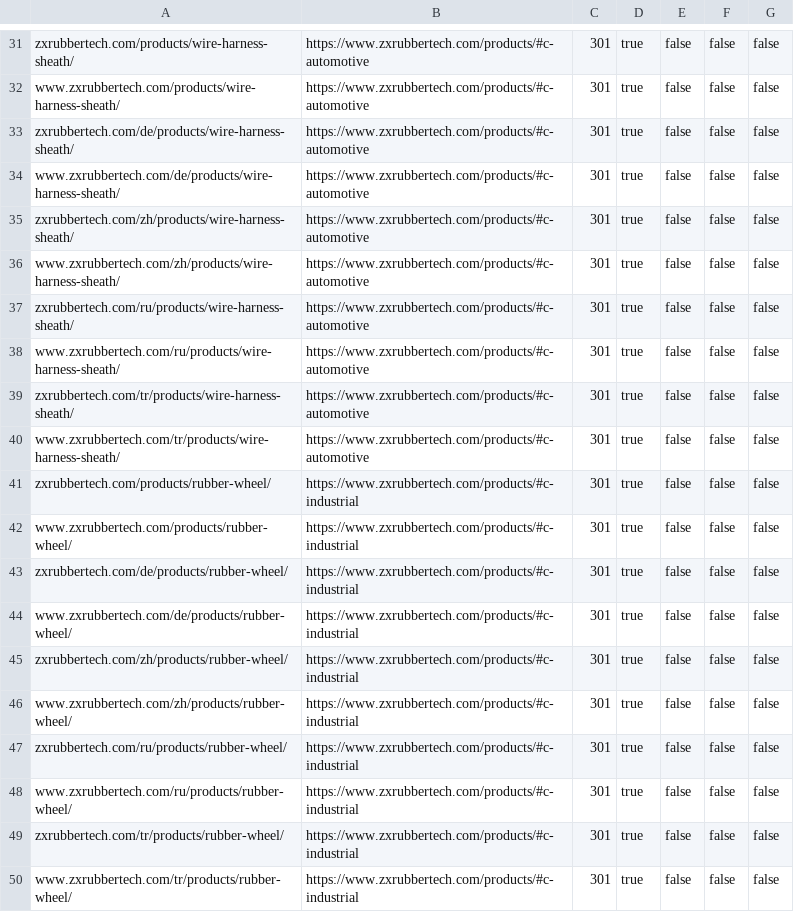
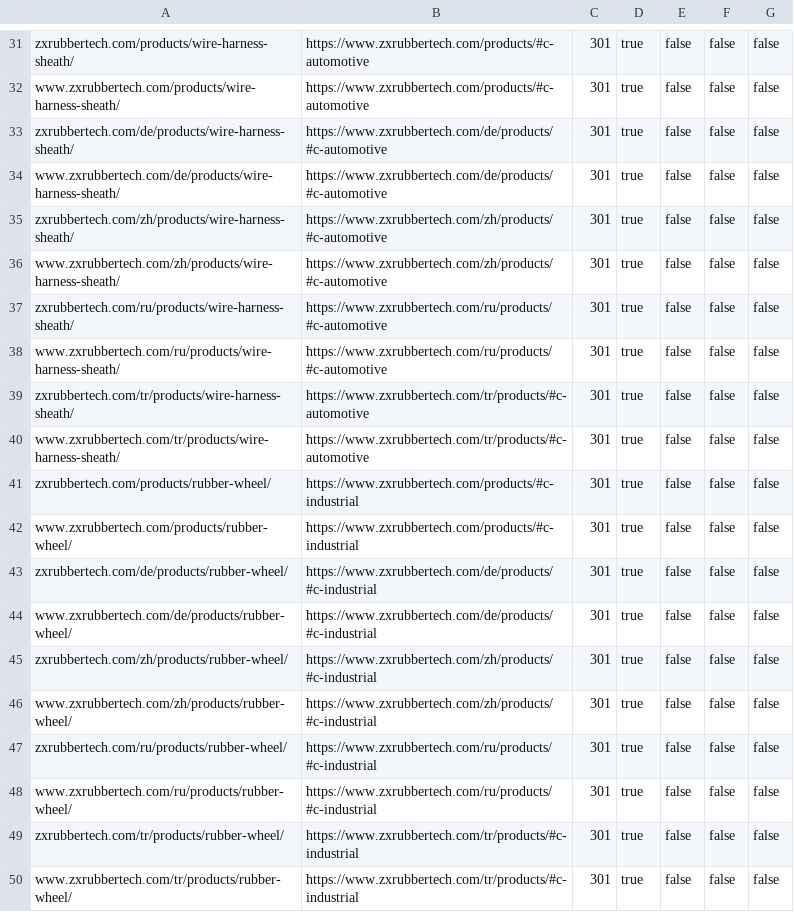
Before and after one commit to ZXRUBBERTECH/zxrubbertech-website, a CSV file: cloudflare/zxrubbertech-v5-legacy-redirects.csv, drawn as a sheet; only a part is shown, gaps mark what is left out; the diff covers the shown part only.

Commit message:
fix: preserve language across legacy product redirects

```diff
--- a/cloudflare/zxrubbertech-v5-legacy-redirects.csv
+++ b/cloudflare/zxrubbertech-v5-legacy-redirects.csv
@@ -32,19 +32,19 @@ zxrubbertech.com/products/wire-harness-sheath/,https://www.zxrubbertech.com/prod
 www.zxrubbertech.com/products/wire-harness-sheath/,https://www.zxrubbertech.com/products/#c-automotive,301,true,false,false,false
-zxrubbertech.com/de/products/wire-harness-sheath/,https://www.zxrubbertech.com/products/#c-automotive,301,true,false,false,false
-www.zxrubbertech.com/de/products/wire-harness-sheath/,https://www.zxrubbertech.com/products/#c-automotive,301,true,false,false,false
-zxrubbertech.com/zh/products/wire-harness-sheath/,https://www.zxrubbertech.com/products/#c-automotive,301,true,false,false,false
-www.zxrubbertech.com/zh/products/wire-harness-sheath/,https://www.zxrubbertech.com/products/#c-automotive,301,true,false,false,false
-zxrubbertech.com/ru/products/wire-harness-sheath/,https://www.zxrubbertech.com/products/#c-automotive,301,true,false,false,false
-www.zxrubbertech.com/ru/products/wire-harness-sheath/,https://www.zxrubbertech.com/products/#c-automotive,301,true,false,false,false
-zxrubbertech.com/tr/products/wire-harness-sheath/,https://www.zxrubbertech.com/products/#c-automotive,301,true,false,false,false
-www.zxrubbertech.com/tr/products/wire-harness-sheath/,https://www.zxrubbertech.com/products/#c-automotive,301,true,false,false,false
+zxrubbertech.com/de/products/wire-harness-sheath/,https://www.zxrubbertech.com/de/products/#c-automotive,301,true,false,false,false
+www.zxrubbertech.com/de/products/wire-harness-sheath/,https://www.zxrubbertech.com/de/products/#c-automotive,301,true,false,false,false
+zxrubbertech.com/zh/products/wire-harness-sheath/,https://www.zxrubbertech.com/zh/products/#c-automotive,301,true,false,false,false
+www.zxrubbertech.com/zh/products/wire-harness-sheath/,https://www.zxrubbertech.com/zh/products/#c-automotive,301,true,false,false,false
+zxrubbertech.com/ru/products/wire-harness-sheath/,https://www.zxrubbertech.com/ru/products/#c-automotive,301,true,false,false,false
+www.zxrubbertech.com/ru/products/wire-harness-sheath/,https://www.zxrubbertech.com/ru/products/#c-automotive,301,true,false,false,false
+zxrubbertech.com/tr/products/wire-harness-sheath/,https://www.zxrubbertech.com/tr/products/#c-automotive,301,true,false,false,false
+www.zxrubbertech.com/tr/products/wire-harness-sheath/,https://www.zxrubbertech.com/tr/products/#c-automotive,301,true,false,false,false
 zxrubbertech.com/products/rubber-wheel/,https://www.zxrubbertech.com/products/#c-industrial,301,true,false,false,false
 www.zxrubbertech.com/products/rubber-wheel/,https://www.zxrubbertech.com/products/#c-industrial,301,true,false,false,false
-zxrubbertech.com/de/products/rubber-wheel/,https://www.zxrubbertech.com/products/#c-industrial,301,true,false,false,false
-www.zxrubbertech.com/de/products/rubber-wheel/,https://www.zxrubbertech.com/products/#c-industrial,301,true,false,false,false
-zxrubbertech.com/zh/products/rubber-wheel/,https://www.zxrubbertech.com/products/#c-industrial,301,true,false,false,false
-www.zxrubbertech.com/zh/products/rubber-wheel/,https://www.zxrubbertech.com/products/#c-industrial,301,true,false,false,false
-zxrubbertech.com/ru/products/rubber-wheel/,https://www.zxrubbertech.com/products/#c-industrial,301,true,false,false,false
-www.zxrubbertech.com/ru/products/rubber-wheel/,https://www.zxrubbertech.com/products/#c-industrial,301,true,false,false,false
-zxrubbertech.com/tr/products/rubber-wheel/,https://www.zxrubbertech.com/products/#c-industrial,301,true,false,false,false
-www.zxrubbertech.com/tr/products/rubber-wheel/,https://www.zxrubbertech.com/products/#c-industrial,301,true,false,false,false
+zxrubbertech.com/de/products/rubber-wheel/,https://www.zxrubbertech.com/de/products/#c-industrial,301,true,false,false,false
+www.zxrubbertech.com/de/products/rubber-wheel/,https://www.zxrubbertech.com/de/products/#c-industrial,301,true,false,false,false
+zxrubbertech.com/zh/products/rubber-wheel/,https://www.zxrubbertech.com/zh/products/#c-industrial,301,true,false,false,false
+www.zxrubbertech.com/zh/products/rubber-wheel/,https://www.zxrubbertech.com/zh/products/#c-industrial,301,true,false,false,false
+zxrubbertech.com/ru/products/rubber-wheel/,https://www.zxrubbertech.com/ru/products/#c-industrial,301,true,false,false,false
+www.zxrubbertech.com/ru/products/rubber-wheel/,https://www.zxrubbertech.com/ru/products/#c-industrial,301,true,false,false,false
+zxrubbertech.com/tr/products/rubber-wheel/,https://www.zxrubbertech.com/tr/products/#c-industrial,301,true,false,false,false
+www.zxrubbertech.com/tr/products/rubber-wheel/,https://www.zxrubbertech.com/tr/products/#c-industrial,301,true,false,false,false
```
Also changed, not shown: 24 edited cells elsewhere in this file, 26 other files.
